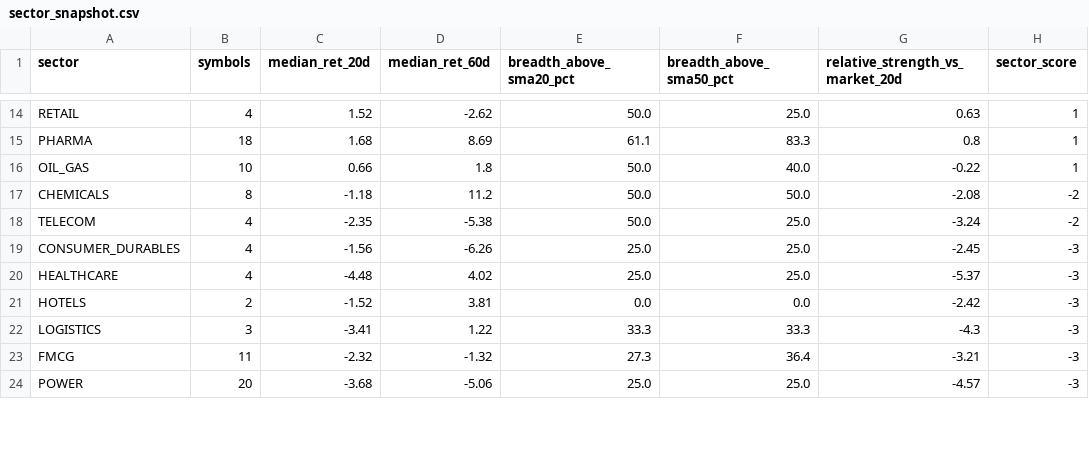
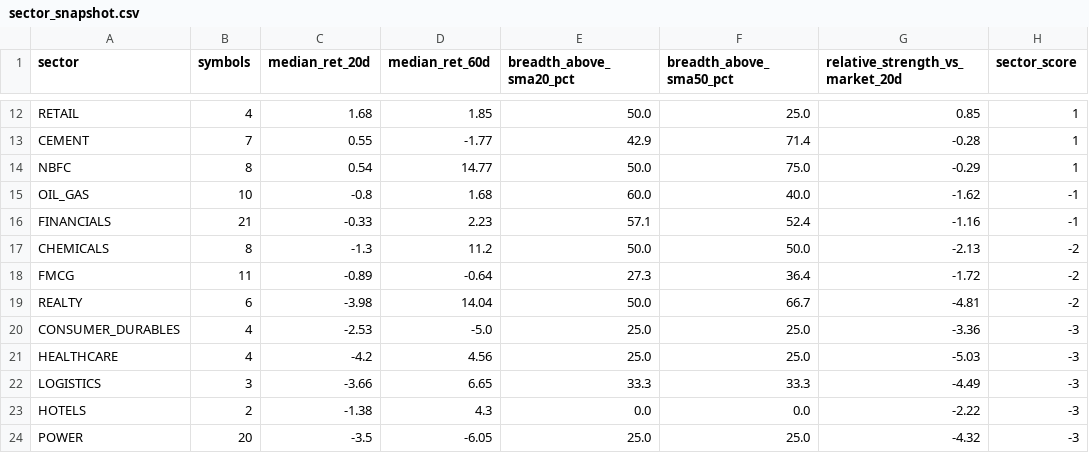
Before and after one commit to abhishekb1991/Swingtradingapp, a CSV file: sector_snapshot.csv, drawn as a sheet; only a part is shown, gaps mark what is left out; removed rows and columns are numbered as before the commit, all else as after; the diff covers the shown part only; the diff names each change by its address in the sheet, - before the commit and + after, or states it on an @@ line.

```diff
--- a/sector_snapshot.csv
+++ b/sector_snapshot.csv
-C12 (median_ret_20d): 1.52
+C12 (median_ret_20d): 1.68
-D12 (median_ret_60d): -2.62
+D12 (median_ret_60d): 1.85
-G12 (relative_strength_vs_market_20d): 0.63
+G12 (relative_strength_vs_market_20d): 0.85
-row 15: PHARMA | 18 | 1.68 | 8.69 | 61.1 | 83.3 | 0.8 | 1
+row 13: CEMENT | 7 | 0.55 | -1.77 | 42.9 | 71.4 | -0.28 | 1
+row 14: NBFC | 8 | 0.54 | 14.77 | 50.0 | 75.0 | -0.29 | 1
-C15 (median_ret_20d): 0.66
+C15 (median_ret_20d): -0.8
-D15 (median_ret_60d): 1.8
+D15 (median_ret_60d): 1.68
-E15 (breadth_above_sma20_pct): 50.0
+E15 (breadth_above_sma20_pct): 60.0
-G15 (relative_strength_vs_market_20d): -0.22
+G15 (relative_strength_vs_market_20d): -1.62
-H15 (sector_score): 1
+H15 (sector_score): -1
+row 16: FINANCIALS | 21 | -0.33 | 2.23 | 57.1 | 52.4 | -1.16 | -1
-C17 (median_ret_20d): -1.18
+C17 (median_ret_20d): -1.3
-G17 (relative_strength_vs_market_20d): -2.08
+G17 (relative_strength_vs_market_20d): -2.13
-row 18: TELECOM | 4 | -2.35 | -5.38 | 50.0 | 25.0 | -3.24 | -2
+row 18: FMCG | 11 | -0.89 | -0.64 | 27.3 | 36.4 | -1.72 | -2
+row 19: REALTY | 6 | -3.98 | 14.04 | 50.0 | 66.7 | -4.81 | -2
-C20 (median_ret_20d): -1.56
+C20 (median_ret_20d): -2.53
-D20 (median_ret_60d): -6.26
+D20 (median_ret_60d): -5.0
-G20 (relative_strength_vs_market_20d): -2.45
+G20 (relative_strength_vs_market_20d): -3.36
-C21 (median_ret_20d): -4.48
+C21 (median_ret_20d): -4.2
-D21 (median_ret_60d): 4.02
+D21 (median_ret_60d): 4.56
-G21 (relative_strength_vs_market_20d): -5.37
+G21 (relative_strength_vs_market_20d): -5.03
-row 21: HOTELS | 2 | -1.52 | 3.81 | 0.0 | 0.0 | -2.42 | -3
-C22 (median_ret_20d): -3.41
+C22 (median_ret_20d): -3.66
-D22 (median_ret_60d): 1.22
+D22 (median_ret_60d): 6.65
-G22 (relative_strength_vs_market_20d): -4.3
+G22 (relative_strength_vs_market_20d): -4.49
-row 23: FMCG | 11 | -2.32 | -1.32 | 27.3 | 36.4 | -3.21 | -3
+row 23: HOTELS | 2 | -1.38 | 4.3 | 0.0 | 0.0 | -2.22 | -3
-C24 (median_ret_20d): -3.68
+C24 (median_ret_20d): -3.5
-D24 (median_ret_60d): -5.06
+D24 (median_ret_60d): -6.05
-G24 (relative_strength_vs_market_20d): -4.57
+G24 (relative_strength_vs_market_20d): -4.32
```
Also changed, not shown: 2 added rows, 4 removed rows and 29 edited cells elsewhere in this file, exports/recommendations.csv, macro_snapshot.csv, 3 other files.
